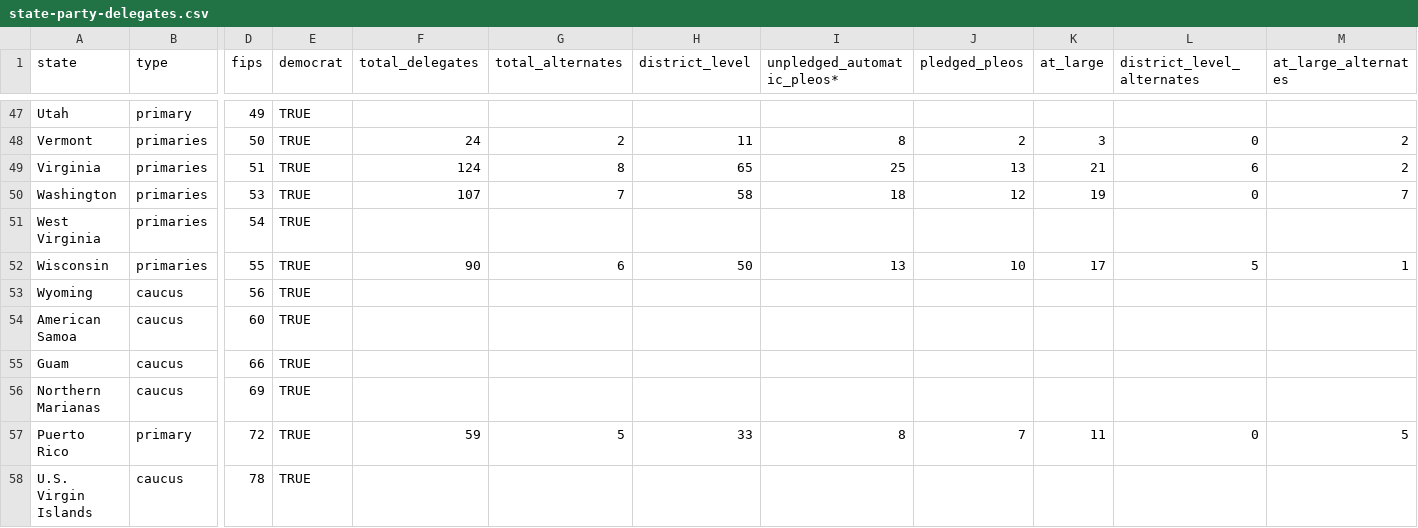
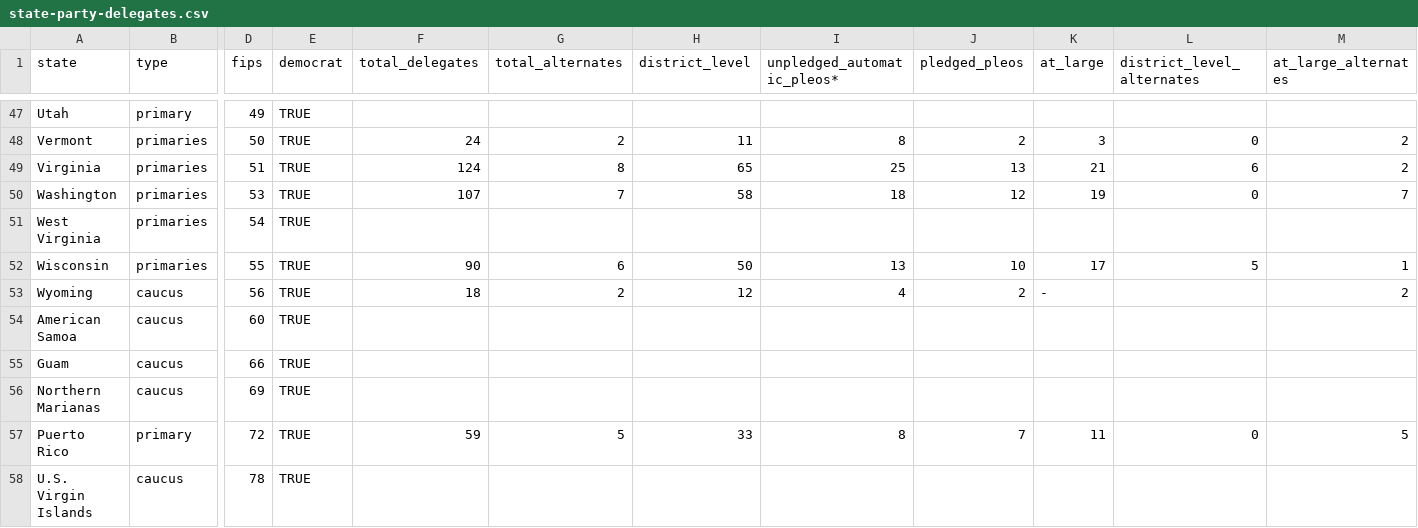
Before and after one commit to chrislkeller/state-democratic-party-delegate-plans, a CSV file: state-party-delegates.csv, drawn as a sheet; only a part is shown, gaps mark what is left out; the diff names each change by its address in the sheet, - before the commit and + after, or states it on an @@ line.

```diff
--- a/state-party-delegates.csv
+++ b/state-party-delegates.csv
-F53 (total_delegates): (empty)
+F53 (total_delegates): 18
-G53 (total_alternates): (empty)
+G53 (total_alternates): 2
-H53 (district_level): (empty)
+H53 (district_level): 12
-I53 (unpledged_automatic_pleos*): (empty)
+I53 (unpledged_automatic_pleos*): 4
-J53 (pledged_pleos): (empty)
+J53 (pledged_pleos): 2
-K53 (at_large): (empty)
+K53 (at_large): -
-M53 (at_large_alternates): (empty)
+M53 (at_large_alternates): 2
```
Also changed, not shown: 1 other file.
